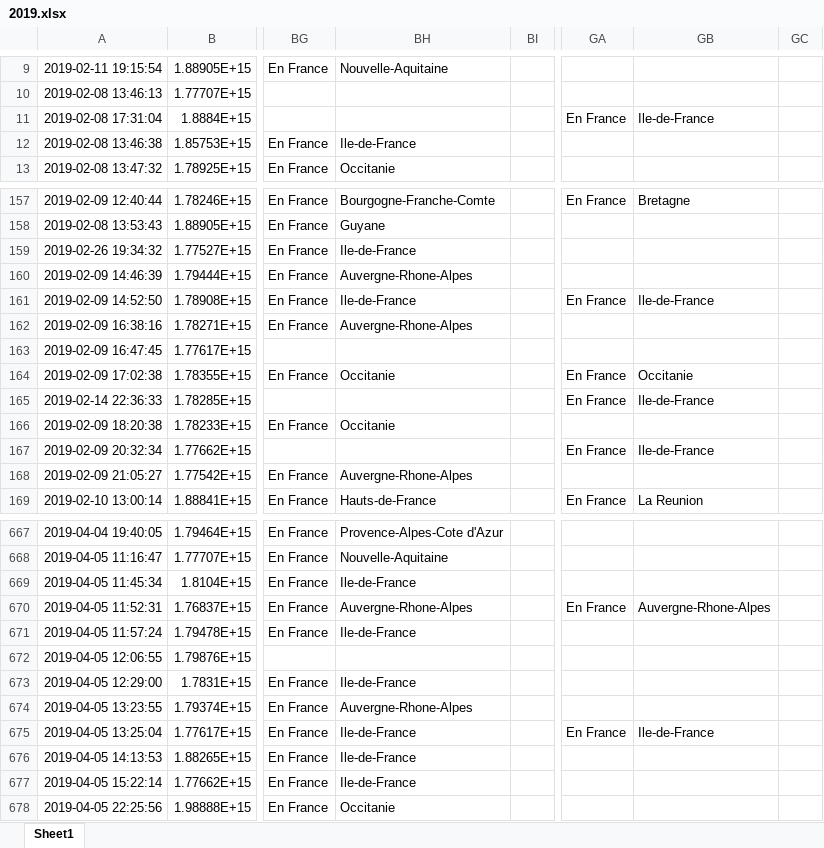
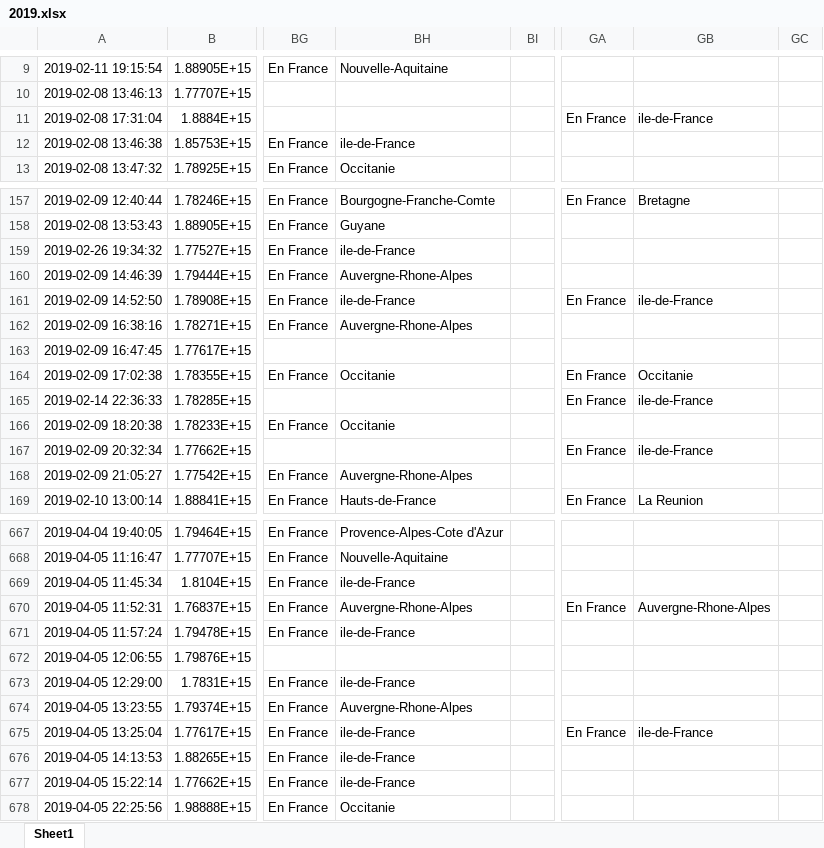
Before and after one commit to alexdeloire/data-science-backend, an Excel workbook: formatted_data/2019.xlsx, sheet Sheet1, drawn as a sheet; only a part is shown, gaps mark what is left out; values as stored, in another font and other column widths than the file's, no borders; the diff covers the shown part only; the diff names each change by its address in the sheet, - before the commit and + after, or states it on an @@ line.

```diff
--- a/formatted_data/2019.xlsx (sheet Sheet1)
+++ b/formatted_data/2019.xlsx (sheet Sheet1)
-GB11: Ile-de-France
+GB11: ile-de-France
-BH12: Ile-de-France
+BH12: ile-de-France
-BH159: Ile-de-France
+BH159: ile-de-France
-BH161: Ile-de-France
+BH161: ile-de-France
-GB161: Ile-de-France
+GB161: ile-de-France
-GB165: Ile-de-France
+GB165: ile-de-France
-GB167: Ile-de-France
+GB167: ile-de-France
-BH669: Ile-de-France
+BH669: ile-de-France
-BH671: Ile-de-France
+BH671: ile-de-France
-BH673: Ile-de-France
+BH673: ile-de-France
-BH675:BH677: Ile-de-France
+BH675:BH677: ile-de-France
-GB675: Ile-de-France
+GB675: ile-de-France
```
Also changed, not shown: 94 edited cells elsewhere in this sheet, formatted_data/2018.xlsx, formatted_data/2020.xlsx, 6 other files.
